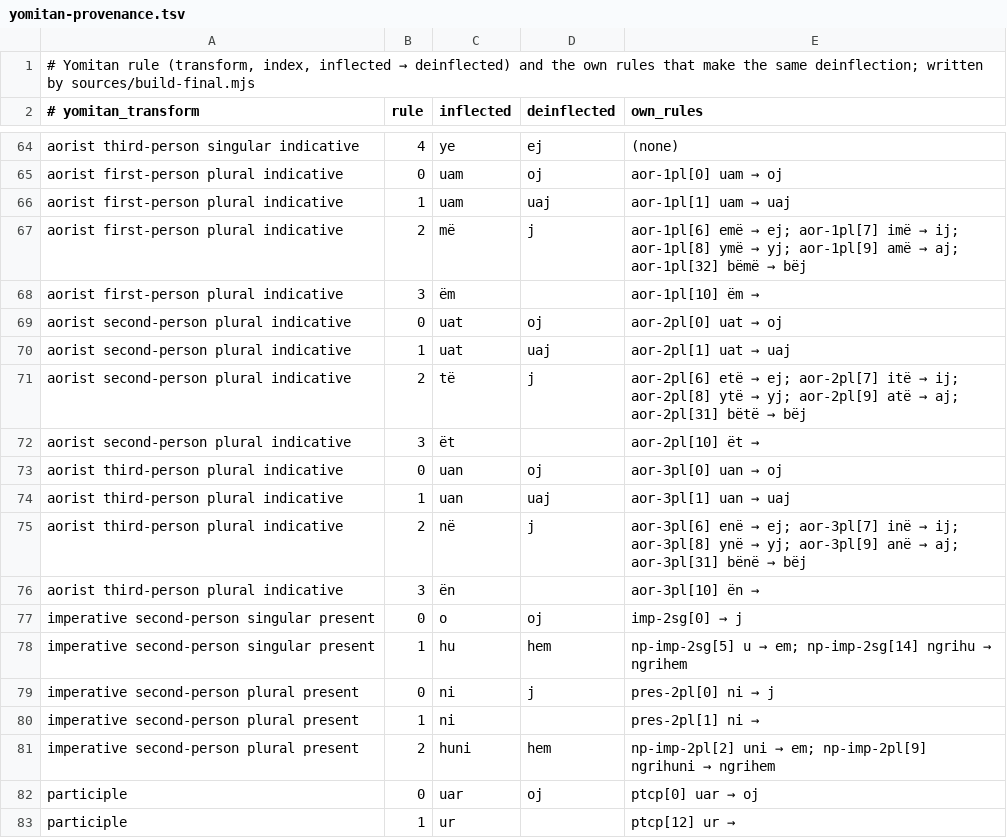
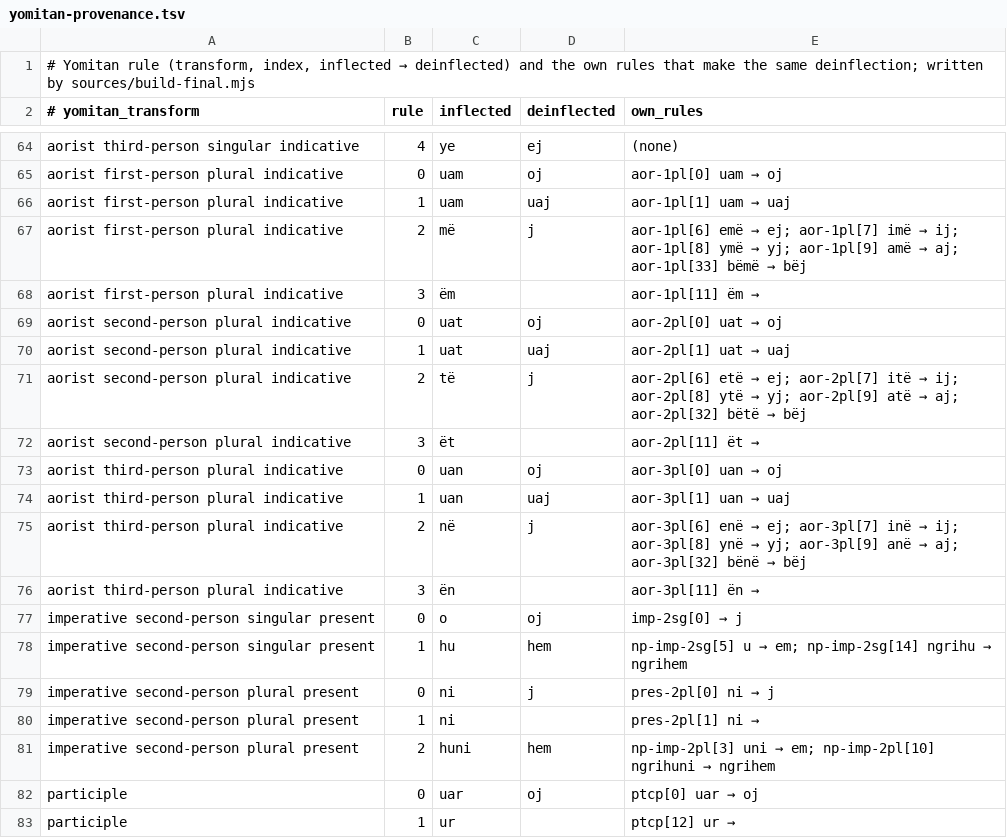
Before and after one commit to bee-san/hoshidicts, a TSV file: languages/sq/sources/yomitan-provenance.tsv, drawn as a sheet; only a part is shown, gaps mark what is left out.

```diff
--- a/languages/sq/sources/yomitan-provenance.tsv
+++ b/languages/sq/sources/yomitan-provenance.tsv
@@ -66,12 +66,12 @@ aorist first-person plural indicative	0	uam	oj	aor-1pl[0] uam → oj
 aorist first-person plural indicative	1	uam	uaj	aor-1pl[1] uam → uaj
-aorist first-person plural indicative	2	më	j	aor-1pl[6] emë → ej; aor-1pl[7] imë → ij; aor-1pl[8] ymë → yj; aor-1pl[9] amë → aj; aor-1pl[32] bëmë → bëj
-aorist first-person plural indicative	3	ëm		aor-1pl[10] ëm →
+aorist first-person plural indicative	2	më	j	aor-1pl[6] emë → ej; aor-1pl[7] imë → ij; aor-1pl[8] ymë → yj; aor-1pl[9] amë → aj; aor-1pl[33] bëmë → bëj
+aorist first-person plural indicative	3	ëm		aor-1pl[11] ëm →
 aorist second-person plural indicative	0	uat	oj	aor-2pl[0] uat → oj
 aorist second-person plural indicative	1	uat	uaj	aor-2pl[1] uat → uaj
-aorist second-person plural indicative	2	të	j	aor-2pl[6] etë → ej; aor-2pl[7] itë → ij; aor-2pl[8] ytë → yj; aor-2pl[9] atë → aj; aor-2pl[31] bëtë → bëj
-aorist second-person plural indicative	3	ët		aor-2pl[10] ët →
+aorist second-person plural indicative	2	të	j	aor-2pl[6] etë → ej; aor-2pl[7] itë → ij; aor-2pl[8] ytë → yj; aor-2pl[9] atë → aj; aor-2pl[32] bëtë → bëj
+aorist second-person plural indicative	3	ët		aor-2pl[11] ët →
 aorist third-person plural indicative	0	uan	oj	aor-3pl[0] uan → oj
 aorist third-person plural indicative	1	uan	uaj	aor-3pl[1] uan → uaj
-aorist third-person plural indicative	2	në	j	aor-3pl[6] enë → ej; aor-3pl[7] inë → ij; aor-3pl[8] ynë → yj; aor-3pl[9] anë → aj; aor-3pl[31] bënë → bëj
-aorist third-person plural indicative	3	ën		aor-3pl[10] ën →
+aorist third-person plural indicative	2	në	j	aor-3pl[6] enë → ej; aor-3pl[7] inë → ij; aor-3pl[8] ynë → yj; aor-3pl[9] anë → aj; aor-3pl[32] bënë → bëj
+aorist third-person plural indicative	3	ën		aor-3pl[11] ën →
 imperative second-person singular present	0	o	oj	imp-2sg[0]  → j
@@ -80,3 +80,3 @@ imperative second-person plural present	0	ni	j	pres-2pl[0] ni → j
 imperative second-person plural present	1	ni		pres-2pl[1] ni →
-imperative second-person plural present	2	huni	hem	np-imp-2pl[2] uni → em; np-imp-2pl[9] ngrihuni → ngrihem
+imperative second-person plural present	2	huni	hem	np-imp-2pl[3] uni → em; np-imp-2pl[10] ngrihuni → ngrihem
 participle	0	uar	oj	ptcp[0] uar → oj
```
Also changed, not shown: 7 other files.
